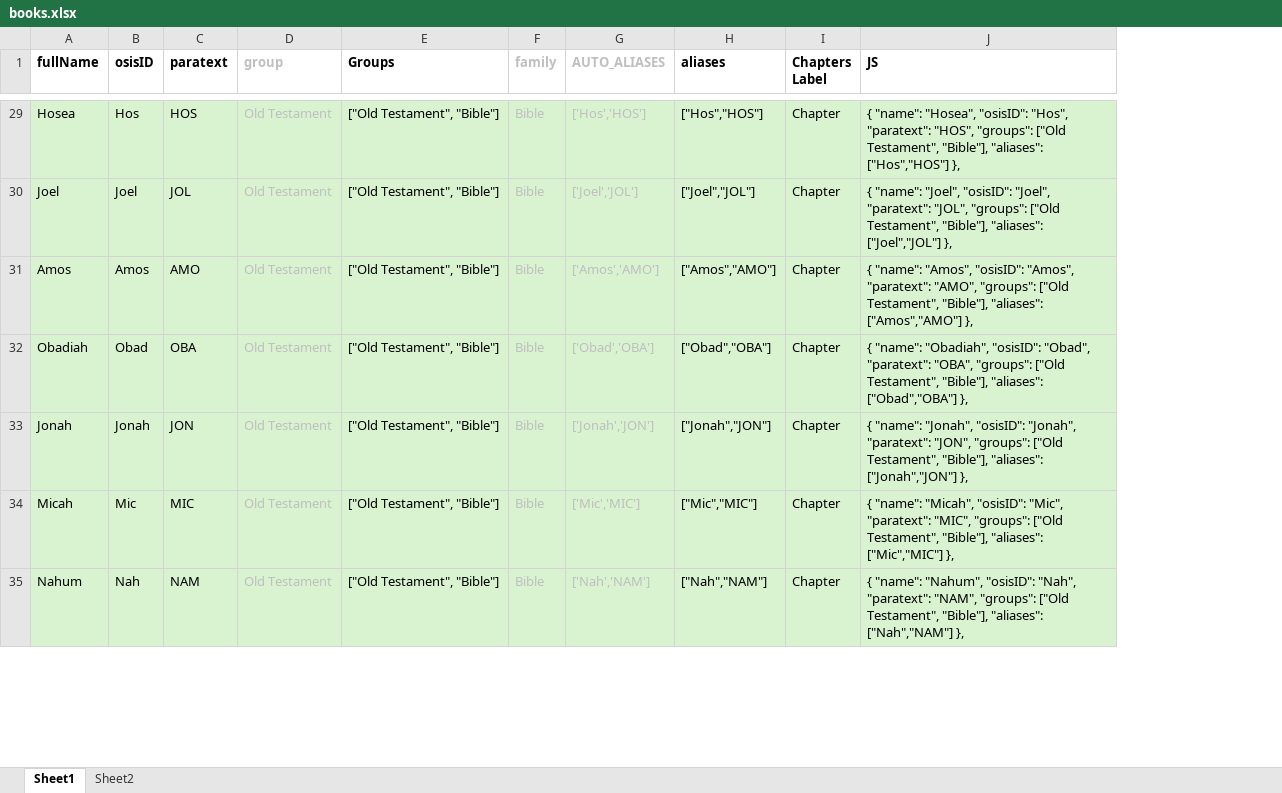
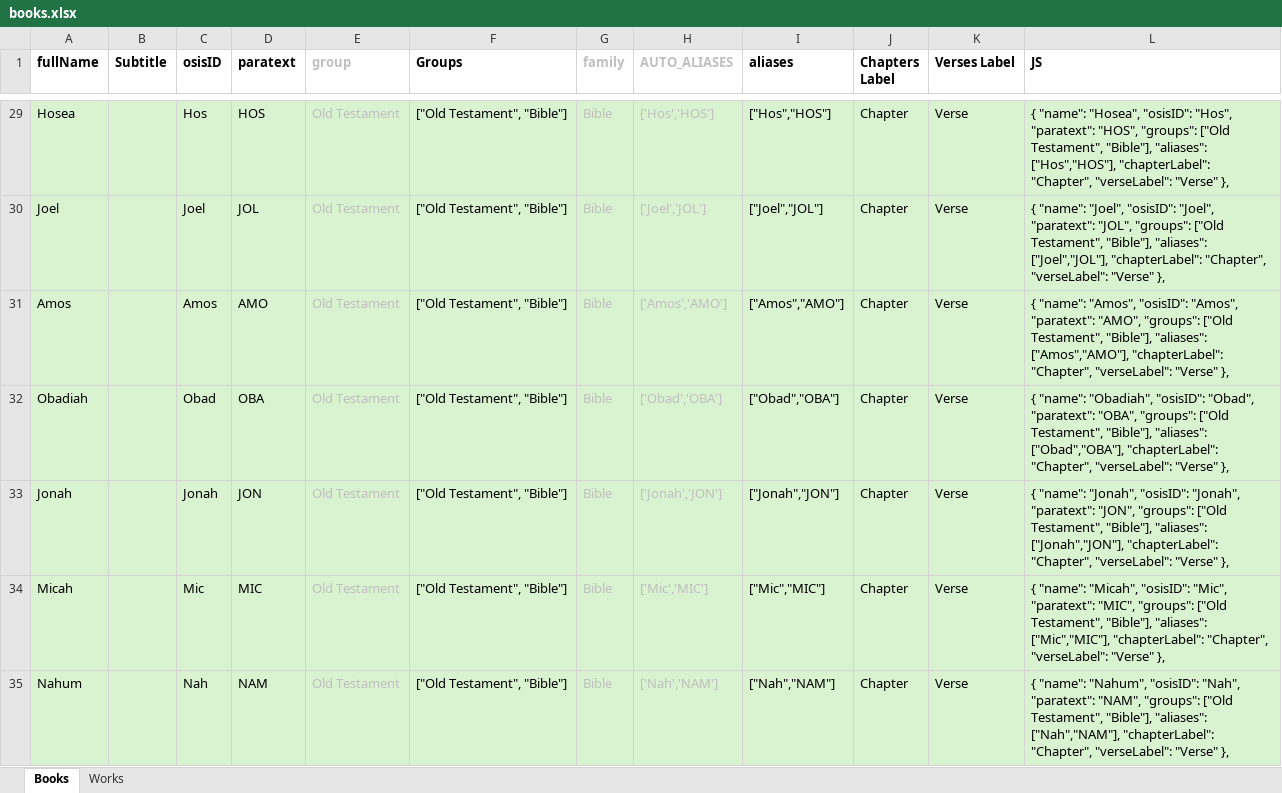
Before and after one commit to kensnyder/public-domain-books, an Excel workbook: data/books/books.xlsx, sheet Books, drawn as a sheet; only a part is shown, gaps mark what is left out; values as stored, in another font and other column widths than the file's, no borders; addresses are those after the commit; the diff covers the shown part only; the diff names each change by its address in the sheet, - before the commit and + after, or states it on an @@ line.

```diff
--- a/data/books/books.xlsx (sheet Books)
+++ b/data/books/books.xlsx (sheet Books)
-sheet tab: Sheet1
+sheet tab: Books
-sheet tab: Sheet2
+sheet tab: Works
+column B (Subtitle), empty
+column K (Verses Label), rows 29-35: all Verse
-L29 (JS): …"Bible"], "aliases": ["Hos","HOS"] },
+L29 (JS): …"Bible"], "aliases": ["Hos","HOS"], "chapterLabel": "Chapter", "verseLabel": "Verse" },
-L30 (JS): …"Bible"], "aliases": ["Joel","JOL"] },
+L30 (JS): …"Bible"], "aliases": ["Joel","JOL"], "chapterLabel": "Chapter", "verseLabel": "Verse" },
-L31 (JS): …"Bible"], "aliases": ["Amos","AMO"] },
+L31 (JS): …"Bible"], "aliases": ["Amos","AMO"], "chapterLabel": "Chapter", "verseLabel": "Verse" },
-L32 (JS): …"Bible"], "aliases": ["Obad","OBA"] },
+L32 (JS): …"Bible"], "aliases": ["Obad","OBA"], "chapterLabel": "Chapter", "verseLabel": "Verse" },
-L33 (JS): …"Bible"], "aliases": ["Jonah","JON"] },
+L33 (JS): …"Bible"], "aliases": ["Jonah","JON"], "chapterLabel": "Chapter", "verseLabel": "Verse" },
-L34 (JS): …"Bible"], "aliases": ["Mic","MIC"] },
+L34 (JS): …"Bible"], "aliases": ["Mic","MIC"], "chapterLabel": "Chapter", "verseLabel": "Verse" },
-L35 (JS): …"Bible"], "aliases": ["Nah","NAM"] },
+L35 (JS): …"Bible"], "aliases": ["Nah","NAM"], "chapterLabel": "Chapter", "verseLabel": "Verse" },
```
Also changed, not shown: 172 edited cells and cell formats elsewhere in this sheet, formulas that keep their value, 13 other files.
